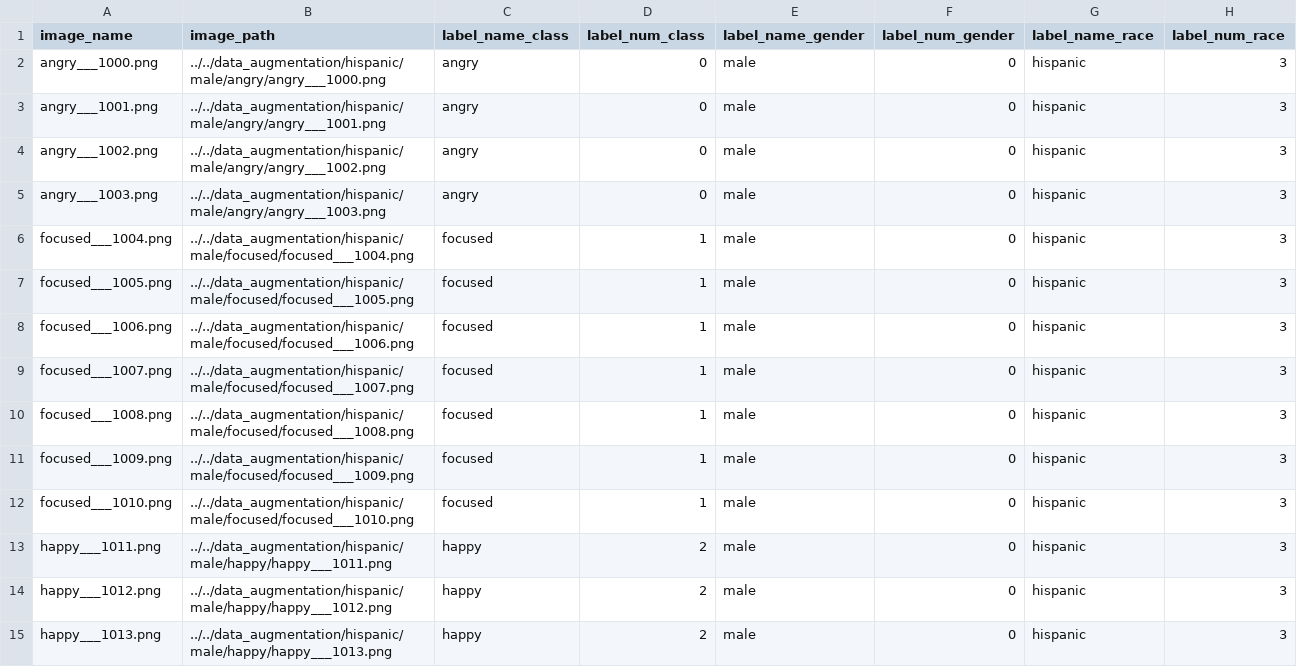
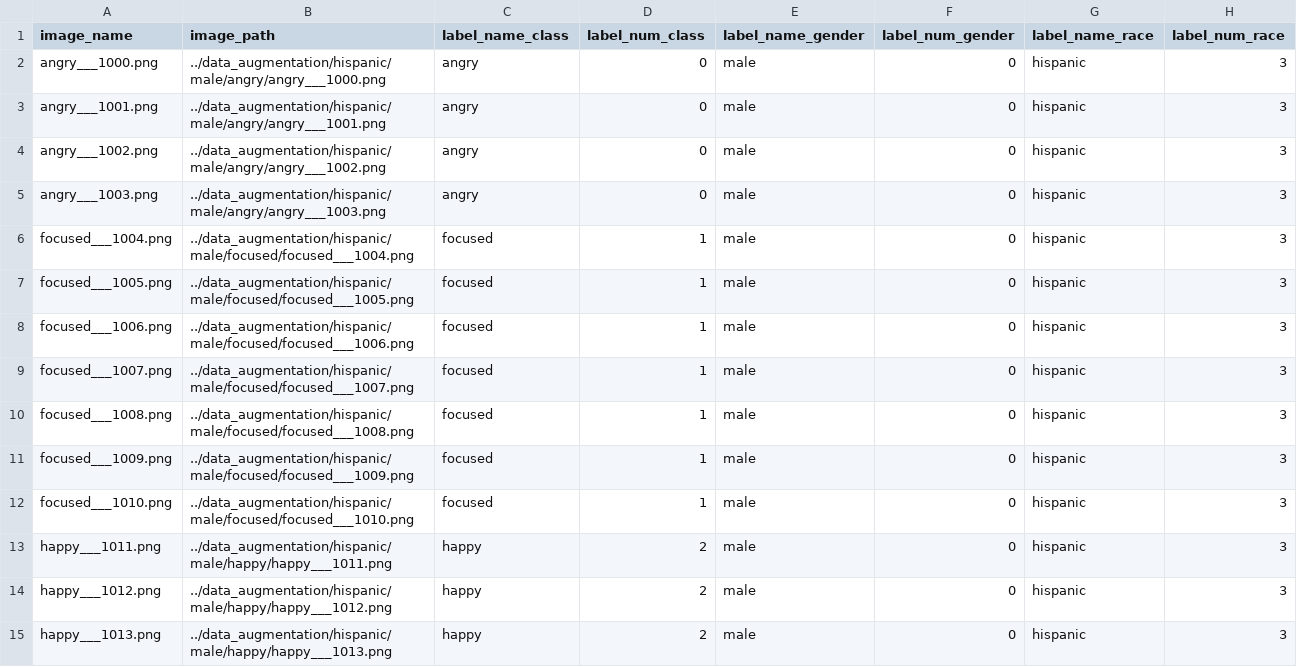
Before and after one commit to mattflahertyy/Machine-Learning-Facial-Recognition, a CSV file: part3/data_augmentation/augmented_labels.csv, drawn as a sheet; only a part is shown; the diff covers the shown part only.

Commit message:
fixed "../../" to "../"

```diff
--- a/part3/data_augmentation/augmented_labels.csv
+++ b/part3/data_augmentation/augmented_labels.csv
@@ -1,15 +1,15 @@
 image_name,image_path,label_name_class,label_num_class,label_name_gender,label_num_gender,label_name_race,label_num_race
-angry___1000.png,../../data_augmentation/hispanic/male/angry/angry___1000.png,angry,0,male,0,hispanic,3
-angry___1001.png,../../data_augmentation/hispanic/male/angry/angry___1001.png,angry,0,male,0,hispanic,3
-angry___1002.png,../../data_augmentation/hispanic/male/angry/angry___1002.png,angry,0,male,0,hispanic,3
-angry___1003.png,../../data_augmentation/hispanic/male/angry/angry___1003.png,angry,0,male,0,hispanic,3
-focused___1004.png,../../data_augmentation/hispanic/male/focused/focused___1004.png,focused,1,male,0,hispanic,3
-focused___1005.png,../../data_augmentation/hispanic/male/focused/focused___1005.png,focused,1,male,0,hispanic,3
-focused___1006.png,../../data_augmentation/hispanic/male/focused/focused___1006.png,focused,1,male,0,hispanic,3
-focused___1007.png,../../data_augmentation/hispanic/male/focused/focused___1007.png,focused,1,male,0,hispanic,3
-focused___1008.png,../../data_augmentation/hispanic/male/focused/focused___1008.png,focused,1,male,0,hispanic,3
-focused___1009.png,../../data_augmentation/hispanic/male/focused/focused___1009.png,focused,1,male,0,hispanic,3
-focused___1010.png,../../data_augmentation/hispanic/male/focused/focused___1010.png,focused,1,male,0,hispanic,3
-happy___1011.png,../../data_augmentation/hispanic/male/happy/happy___1011.png,happy,2,male,0,hispanic,3
-happy___1012.png,../../data_augmentation/hispanic/male/happy/happy___1012.png,happy,2,male,0,hispanic,3
-happy___1013.png,../../data_augmentation/hispanic/male/happy/happy___1013.png,happy,2,male,0,hispanic,3
+angry___1000.png,../data_augmentation/hispanic/male/angry/angry___1000.png,angry,0,male,0,hispanic,3
+angry___1001.png,../data_augmentation/hispanic/male/angry/angry___1001.png,angry,0,male,0,hispanic,3
+angry___1002.png,../data_augmentation/hispanic/male/angry/angry___1002.png,angry,0,male,0,hispanic,3
+angry___1003.png,../data_augmentation/hispanic/male/angry/angry___1003.png,angry,0,male,0,hispanic,3
+focused___1004.png,../data_augmentation/hispanic/male/focused/focused___1004.png,focused,1,male,0,hispanic,3
+focused___1005.png,../data_augmentation/hispanic/male/focused/focused___1005.png,focused,1,male,0,hispanic,3
+focused___1006.png,../data_augmentation/hispanic/male/focused/focused___1006.png,focused,1,male,0,hispanic,3
+focused___1007.png,../data_augmentation/hispanic/male/focused/focused___1007.png,focused,1,male,0,hispanic,3
+focused___1008.png,../data_augmentation/hispanic/male/focused/focused___1008.png,focused,1,male,0,hispanic,3
+focused___1009.png,../data_augmentation/hispanic/male/focused/focused___1009.png,focused,1,male,0,hispanic,3
+focused___1010.png,../data_augmentation/hispanic/male/focused/focused___1010.png,focused,1,male,0,hispanic,3
+happy___1011.png,../data_augmentation/hispanic/male/happy/happy___1011.png,happy,2,male,0,hispanic,3
+happy___1012.png,../data_augmentation/hispanic/male/happy/happy___1012.png,happy,2,male,0,hispanic,3
+happy___1013.png,../data_augmentation/hispanic/male/happy/happy___1013.png,happy,2,male,0,hispanic,3
```
Also changed, not shown: 125 edited cells elsewhere in this file.
